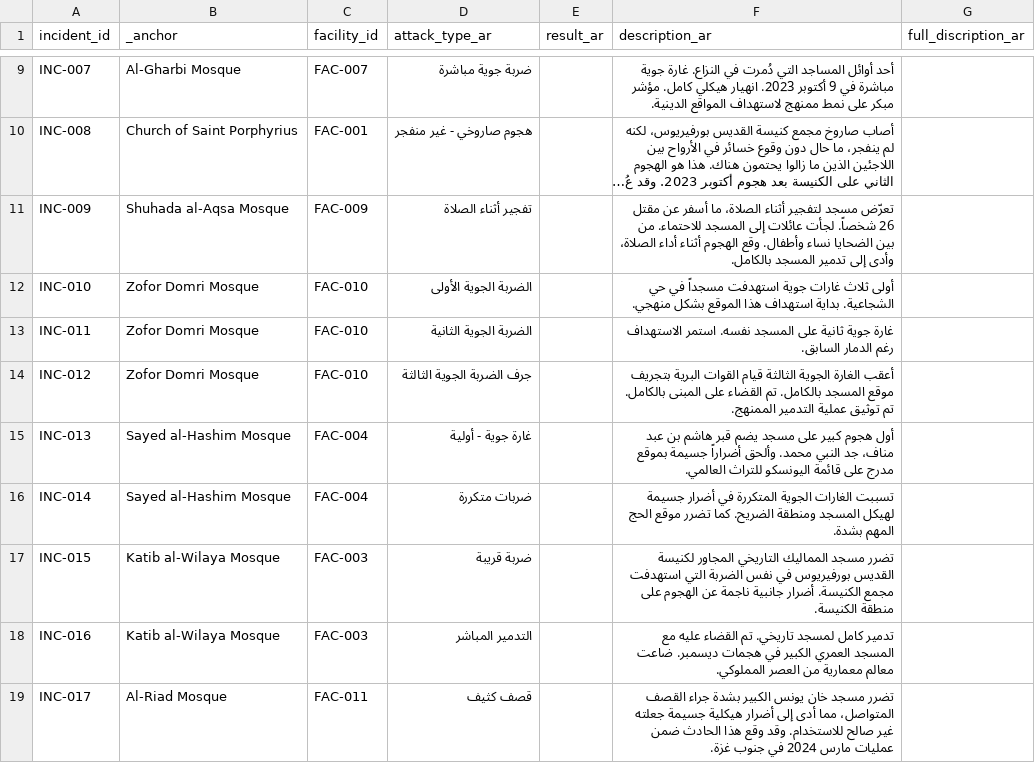
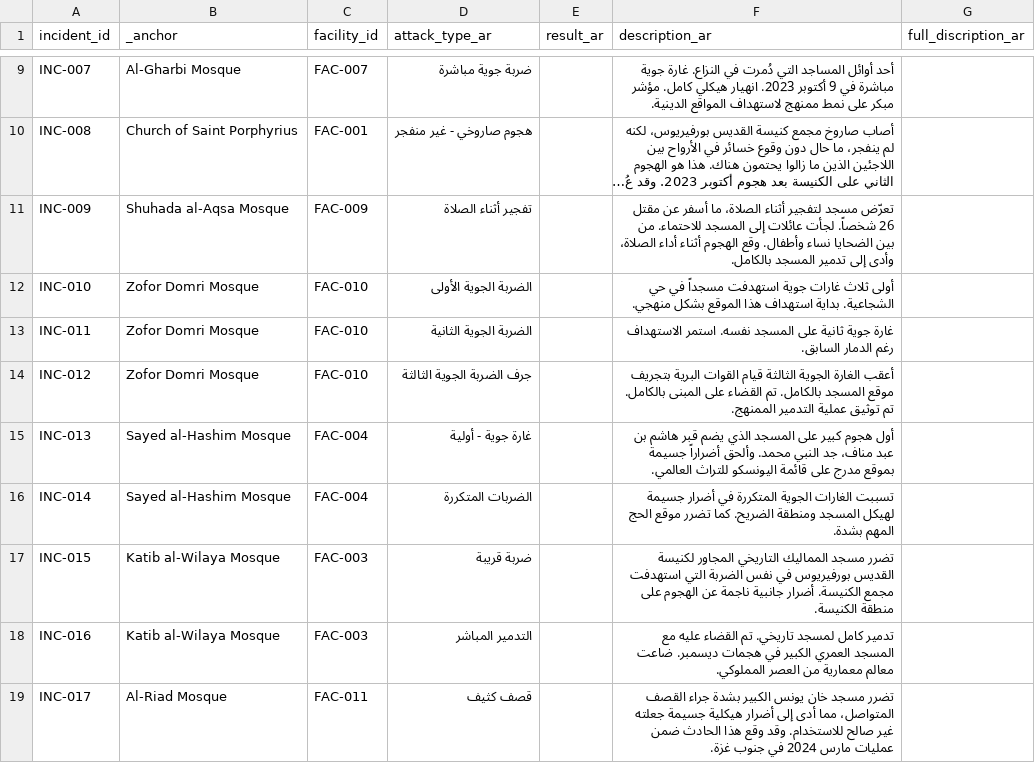
Before and after one commit to PalGenoPedia/PalGenoPedia, a CSV file: Pages/War_Crimes_Stats/stat-religious-attacked/Religous_incidents_ar.csv, drawn as a sheet; only a part is shown, gaps mark what is left out; long unchanged cells end in …; the diff covers the shown part only.

Commit message:
auto: update Religous_incidents_ar.csv [2026-09-14T10:22:00.452Z]

```diff
--- a/Pages/War_Crimes_Stats/stat-religious-attacked/Religous_incidents_ar.csv
+++ b/Pages/War_Crimes_Stats/stat-religious-attacked/Religous_incidents_ar.csv
@@ -14,4 +14,4 @@ INC-011,Zofor Domri Mosque,FAC-010,الضربة الجوية الثانية,,غ
 INC-012,Zofor Domri Mosque,FAC-010,جرف الضربة الجوية الثالثة,,أعقب الغارة الجوية الثالثة قيام القوات البرية بتجريف موقع المسجد بالكامل. تم القضاء على المبنى بالكامل. تم توثيق عملية التدمير الممنهج.,
-INC-013,Sayed al-Hashim Mosque,FAC-004,غارة جوية - أولية,,أول هجوم كبير على مسجد يضم قبر هاشم بن عبد مناف، جد النبي محمد. وألحق أضراراً جسيمة بموقع مدرج على قائمة اليونسكو للتراث العالمي.,
-INC-014,Sayed al-Hashim Mosque,FAC-004,ضربات متكررة,,تسببت الغارات الجوية المتكررة في أضرار جسيمة لهيكل المسجد ومنطقة الضريح. كما تضرر موقع الحج المهم بشدة.,
+INC-013,Sayed al-Hashim Mosque,FAC-004,غارة جوية - أولية,,أول هجوم كبير على المسجد الذي يضم قبر هاشم بن عبد مناف، جد النبي محمد. وألحق أضراراً جسيمة بموقع مدرج على قائمة اليونسكو للتراث العالمي.,
+INC-014,Sayed al-Hashim Mosque,FAC-004,الضربات المتكررة,,تسببت الغارات الجوية المتكررة في أضرار جسيمة لهيكل المسجد ومنطقة الضريح. كما تضرر موقع الحج المهم بشدة.,
 INC-015,Katib al-Wilaya Mosque,FAC-003,ضربة قريبة,,تضرر مسجد المماليك التاريخي المجاور لكنيسة القديس بورفيريوس في نفس الضربة التي استهدفت مجمع الكنيسة. أضرار جانبية ناجمة عن الهجوم على منطقة الكنيسة.,
```
Also changed, not shown: 4 edited cells elsewhere in this file.
